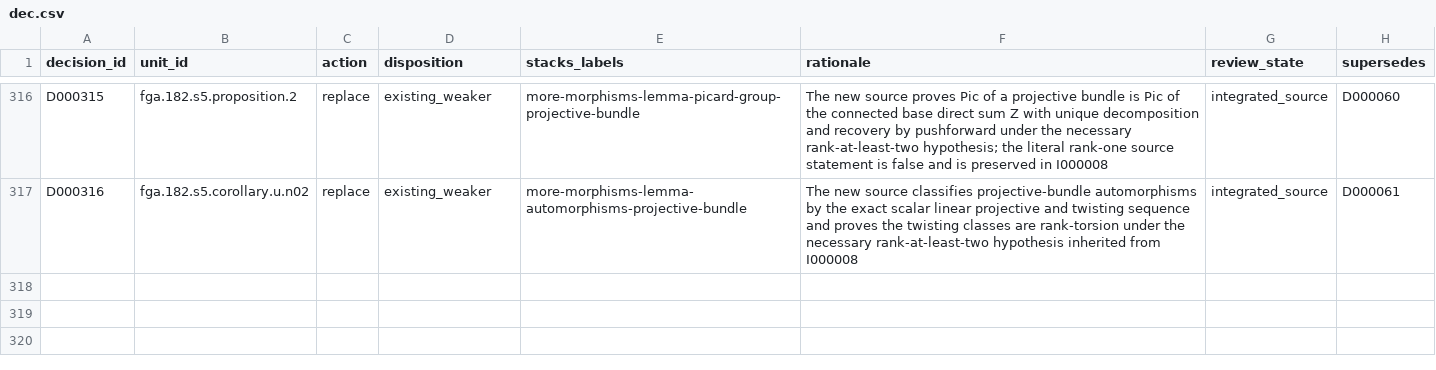
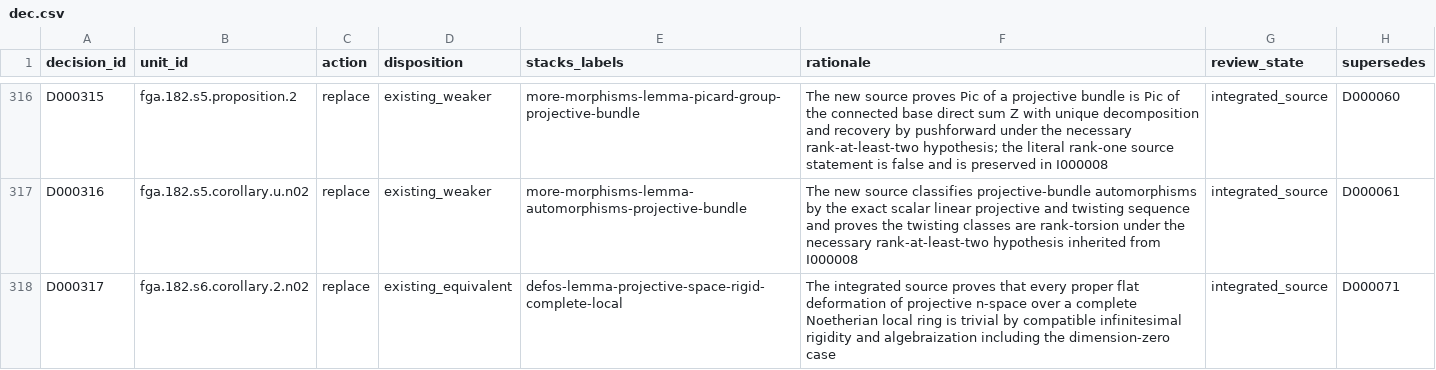
Before and after one commit to KokunoYumeto/stacks-english-ai-edition, a CSV file: fga/dec.csv, drawn as a sheet; only a part is shown, gaps mark what is left out; the diff names each change by its address in the sheet, - before the commit and + after, or states it on an @@ line.

Commit message:
Integrate FGA projective-space rigidity

```diff
--- a/fga/dec.csv
+++ b/fga/dec.csv
+row 318: D000317 | fga.182.s6.corollary.2.n02 | replace | existing_equivalent | defos-lemma-projective-space-rigid-complete-local | The integrated source proves that every proper flat deformation of projective n-space over a complete Noetherian local ring is trivial by compatible infinitesimal rigidity and algebraization including the dimension-zero case | integrated_source | D000071
```
Also changed, not shown: fga/map.csv, fga/ucand.csv, 7 other files.
